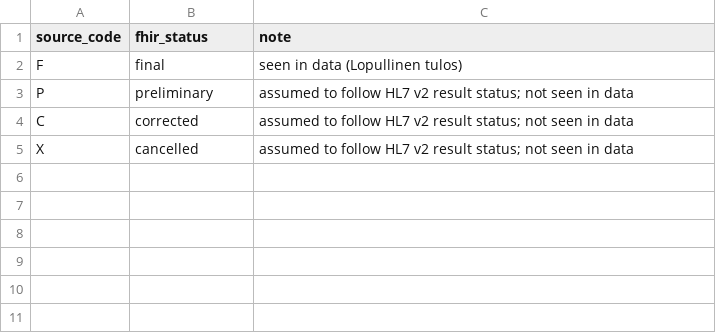
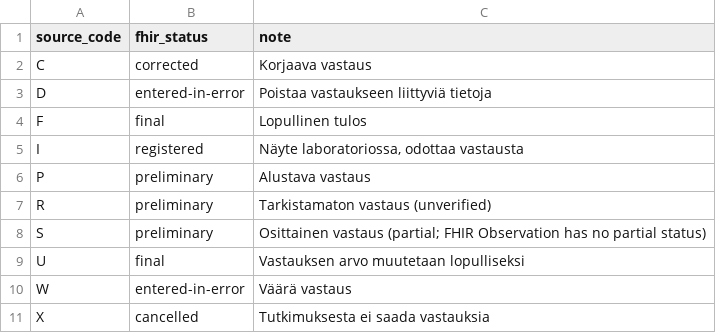
Before and after one commit to Sensotrend/kanta2fhir, a CSV file: kanta2fhir/terminology/data/result_status.csv, drawn as a sheet.

```diff
--- a/kanta2fhir/terminology/data/result_status.csv
+++ b/kanta2fhir/terminology/data/result_status.csv
@@ -1,5 +1,11 @@
 source_code,fhir_status,note
-F,final,seen in data (Lopullinen tulos)
-P,preliminary,assumed to follow HL7 v2 result status; not seen in data
-C,corrected,assumed to follow HL7 v2 result status; not seen in data
-X,cancelled,assumed to follow HL7 v2 result status; not seen in data
+C,corrected,Korjaava vastaus
+D,entered-in-error,Poistaa vastaukseen liittyviä tietoja
+F,final,Lopullinen tulos
+I,registered,"Näyte laboratoriossa, odottaa vastausta"
+P,preliminary,Alustava vastaus
+R,preliminary,Tarkistamaton vastaus (unverified)
+S,preliminary,Osittainen vastaus (partial; FHIR Observation has no partial status)
+U,final,Vastauksen arvo muutetaan lopulliseksi
+W,entered-in-error,Väärä vastaus
+X,cancelled,Tutkimuksesta ei saada vastauksia
```
Also changed, not shown: kanta2fhir/terminology/data/snomed.csv, 11 other files.
